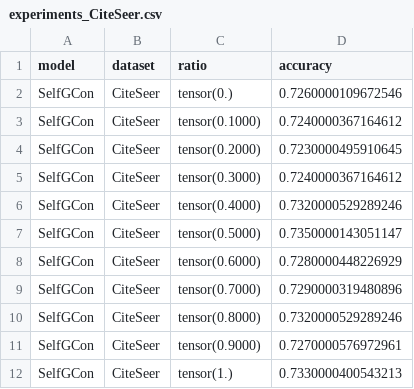
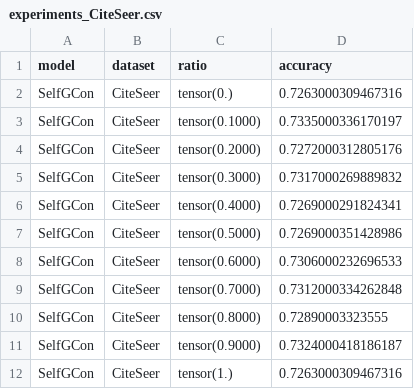
Before and after one commit to IlgeeHong/CLNR-working, a CSV file: results/experiments_CiteSeer.csv, drawn as a sheet.

Commit message:
result

```diff
--- a/results/experiments_CiteSeer.csv
+++ b/results/experiments_CiteSeer.csv
@@ -1,12 +1,12 @@
 model,dataset,ratio,accuracy
-SelfGCon,CiteSeer,tensor(0.),0.7260000109672546
-SelfGCon,CiteSeer,tensor(0.1000),0.7240000367164612
-SelfGCon,CiteSeer,tensor(0.2000),0.7230000495910645
-SelfGCon,CiteSeer,tensor(0.3000),0.7240000367164612
-SelfGCon,CiteSeer,tensor(0.4000),0.7320000529289246
-SelfGCon,CiteSeer,tensor(0.5000),0.7350000143051147
-SelfGCon,CiteSeer,tensor(0.6000),0.7280000448226929
-SelfGCon,CiteSeer,tensor(0.7000),0.7290000319480896
-SelfGCon,CiteSeer,tensor(0.8000),0.7320000529289246
-SelfGCon,CiteSeer,tensor(0.9000),0.7270000576972961
-SelfGCon,CiteSeer,tensor(1.),0.7330000400543213
+SelfGCon,CiteSeer,tensor(0.),0.7263000309467316
+SelfGCon,CiteSeer,tensor(0.1000),0.7335000336170197
+SelfGCon,CiteSeer,tensor(0.2000),0.7272000312805176
+SelfGCon,CiteSeer,tensor(0.3000),0.7317000269889832
+SelfGCon,CiteSeer,tensor(0.4000),0.7269000291824341
+SelfGCon,CiteSeer,tensor(0.5000),0.7269000351428986
+SelfGCon,CiteSeer,tensor(0.6000),0.7306000232696533
+SelfGCon,CiteSeer,tensor(0.7000),0.7312000334262848
+SelfGCon,CiteSeer,tensor(0.8000),0.72890003323555
+SelfGCon,CiteSeer,tensor(0.9000),0.7324000418186187
+SelfGCon,CiteSeer,tensor(1.),0.7263000309467316
```
